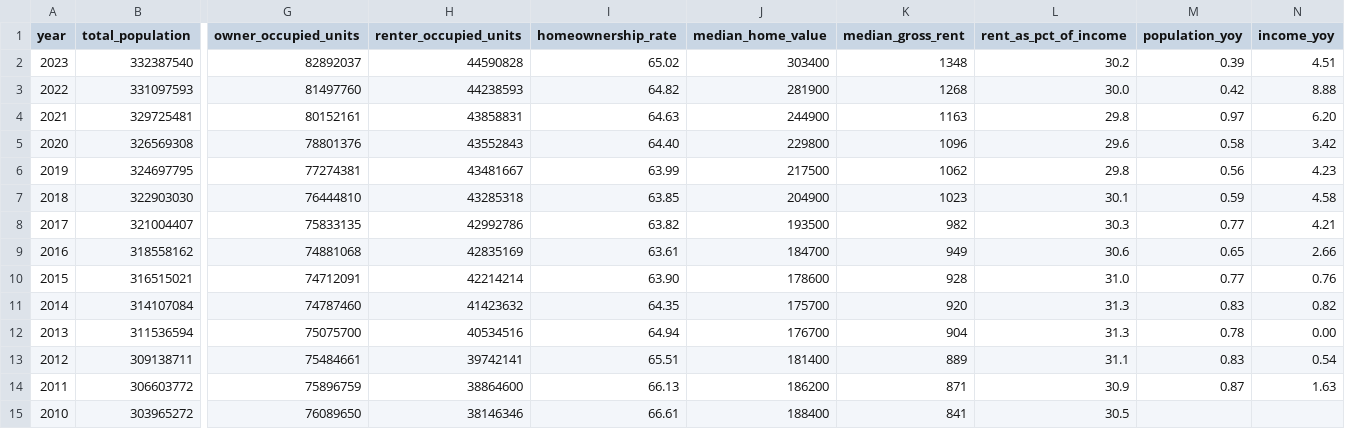
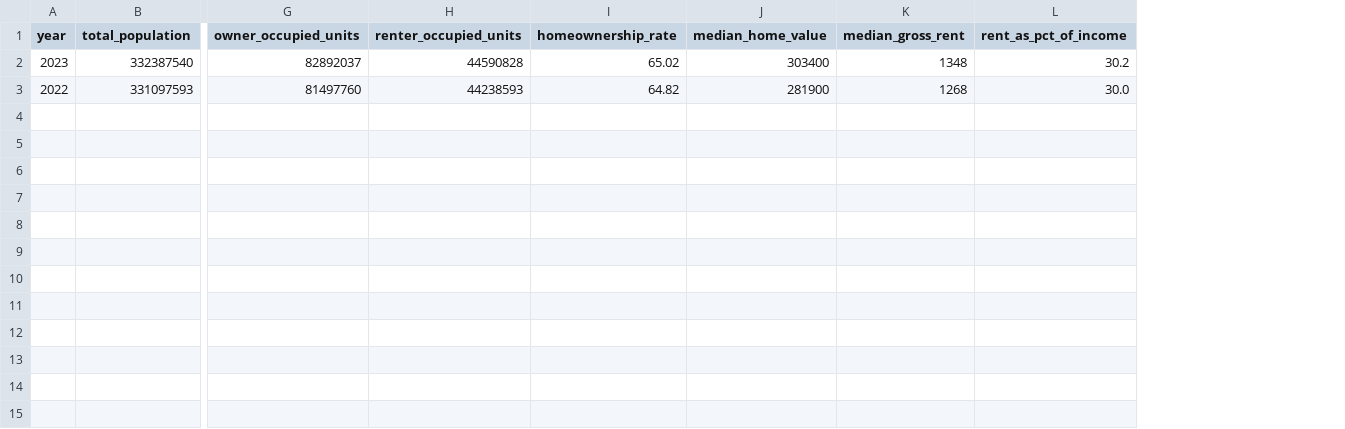
Before and after one commit to jimbrig/Realestate, a CSV file: data/economic/census_national.csv, drawn as a sheet; only a part is shown, gaps mark what is left out; rows hold the shown columns only; the diff names each change by its address in the sheet, - before the commit and + after, or states it on an @@ line.

```diff
--- a/data/economic/census_national.csv
+++ b/data/economic/census_national.csv
-column M (population_yoy), rows 2-3: 0.39 | 0.42
-column N (income_yoy), rows 2-3: 4.51 | 8.88
-row 4: 2021 | 329725481 | 80152161 | 43858831 | 64.63 | 244900 | 1163 | 29.8 | 0.97 | 6.20
-row 5: 2020 | 326569308 | 78801376 | 43552843 | 64.40 | 229800 | 1096 | 29.6 | 0.58 | 3.42
-row 6: 2019 | 324697795 | 77274381 | 43481667 | 63.99 | 217500 | 1062 | 29.8 | 0.56 | 4.23
-row 7: 2018 | 322903030 | 76444810 | 43285318 | 63.85 | 204900 | 1023 | 30.1 | 0.59 | 4.58
-row 8: 2017 | 321004407 | 75833135 | 42992786 | 63.82 | 193500 | 982 | 30.3 | 0.77 | 4.21
-row 9: 2016 | 318558162 | 74881068 | 42835169 | 63.61 | 184700 | 949 | 30.6 | 0.65 | 2.66
-row 10: 2015 | 316515021 | 74712091 | 42214214 | 63.90 | 178600 | 928 | 31.0 | 0.77 | 0.76
-row 11: 2014 | 314107084 | 74787460 | 41423632 | 64.35 | 175700 | 920 | 31.3 | 0.83 | 0.82
-row 12: 2013 | 311536594 | 75075700 | 40534516 | 64.94 | 176700 | 904 | 31.3 | 0.78 | 0.00
-row 13: 2012 | 309138711 | 75484661 | 39742141 | 65.51 | 181400 | 889 | 31.1 | 0.83 | 0.54
-row 14: 2011 | 306603772 | 75896759 | 38864600 | 66.13 | 186200 | 871 | 30.9 | 0.87 | 1.63
-row 15: 2010 | 303965272 | 76089650 | 38146346 | 66.61 | 188400 | 841 | 30.5
```
Also changed, not shown: data/economic/bea_state_gdp.csv, data/economic/bea_state_real_gdp.csv, 43 other files.
